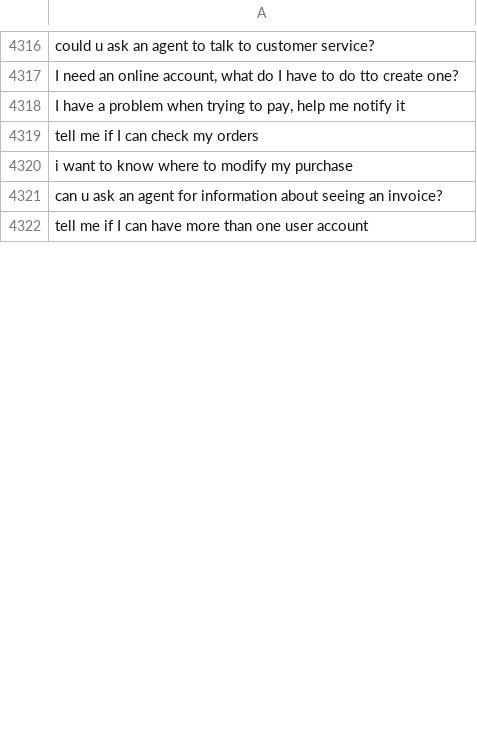
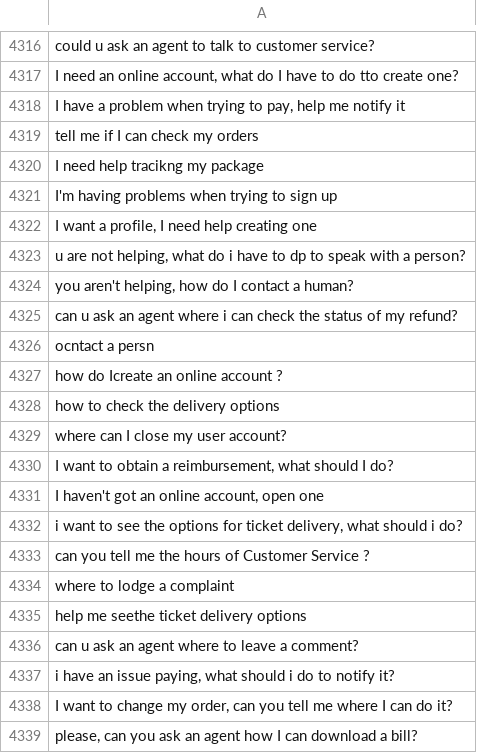
Before and after one commit to MuhammadHabibna/faq-topic-radar, a CSV file: preprocessing/faq_dataset_preprocessing/cleaned_text.csv, drawn as a sheet; only a part is shown, gaps mark what is left out; the shorter side is filled out with more unchanged rows; the diff covers the shown part only; the diff names each change by its address in the sheet, - before the commit and + after, or states it on an @@ line.

```diff
--- a/preprocessing/faq_dataset_preprocessing/cleaned_text.csv
+++ b/preprocessing/faq_dataset_preprocessing/cleaned_text.csv
+row 4320: I need help tracikng my package
+row 4321: I'm having problems when trying to sign up
+row 4322: I want a profile, I need help creating one
+row 4323: u are not helping, what do i have to dp to speak with a person?
+row 4324: you aren't helping, how do I contact a human?
+row 4325: can u ask an agent where i can check the status of my refund?
+row 4326: ocntact a persn
+row 4327: how do Icreate an online account ?
+row 4328: how to check the delivery options
+row 4329: where can I close my user account?
+row 4330: I want to obtain a reimbursement, what should I do?
+row 4331: I haven't got an online account, open one
+row 4332: i want to see the options for ticket delivery, what should i do?
+row 4333: can you tell me the hours of Customer Service ?
+row 4334: where to lodge a complaint
+row 4335: help me seethe ticket delivery options
+row 4336: can u ask an agent where to leave a comment?
+row 4337: i have an issue paying, what should i do to notify it?
+row 4338: I want to change my order, can you tell me where I can do it?
+row 4339: please, can you ask an agent how I can download a bill?
```
Also changed, not shown: 76 added rows and 5 removed rows elsewhere in this file, 1 other file.
